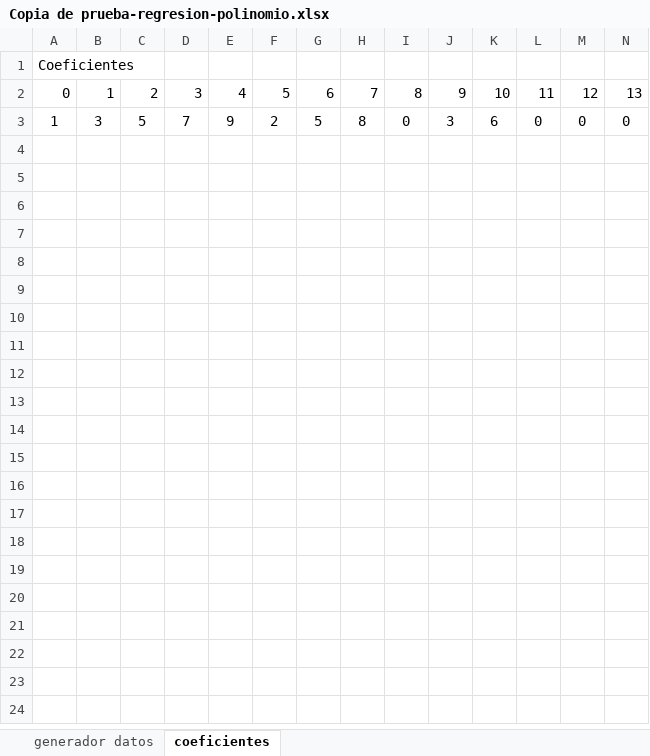
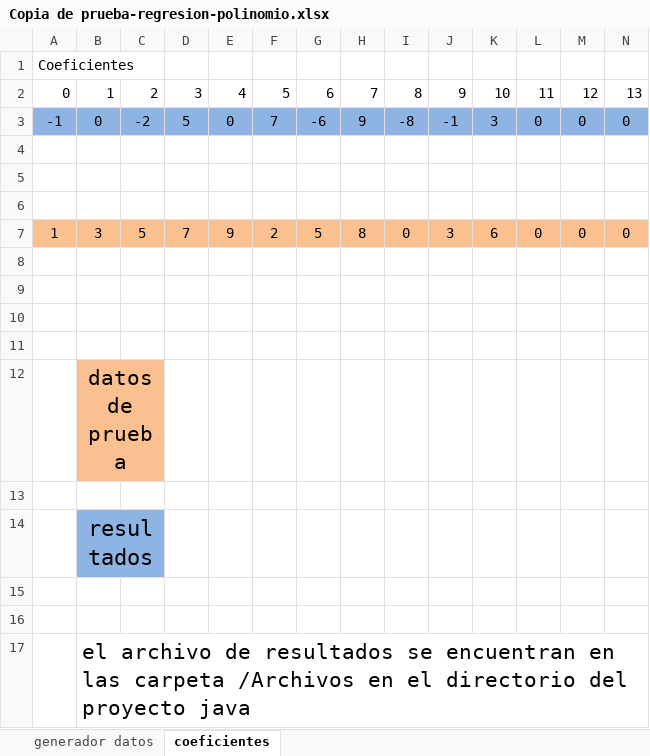
Before and after one commit to DaniloLopez/parcialMetaheuristicas, an Excel workbook: Copia de prueba-regresion-polinomio.xlsx, sheet coeficientes, drawn as a sheet; only a part is shown; values as stored, in another font and other column widths than the file's, no borders; addresses are those after the commit; rows hold the shown columns only; the diff covers the shown part only; the diff names each change by its address in the sheet, - before the commit and + after, or states it on an @@ line.

```diff
--- a/Copia de prueba-regresion-polinomio.xlsx (sheet coeficientes)
+++ b/Copia de prueba-regresion-polinomio.xlsx (sheet coeficientes)
+row 3: -1 | 0 | -2 | 5 | 0 | 7 | -6 | 9 | -8 | -1 | 3 | 0 | 0 | 0
+row 4: (empty)
+row 5: (empty)
+row 6: (empty)
-A7:N7 fill: none
+A7:N7 fill: #FAC090
+row 8: (empty)
+row 9: (empty)
+row 10: (empty)
+row 11: (empty)
+row 12:  | datos de prueba
+row 13: (empty)
+row 14:  | resultados
+row 15: (empty)
+row 16: (empty)
+row 17:  | el archivo de resultados se encuentran en las carpeta /Archivos en el directorio del proyecto java
```
Also changed, not shown: cell formats elsewhere in this sheet, sheet generador datos, 1 other file.
